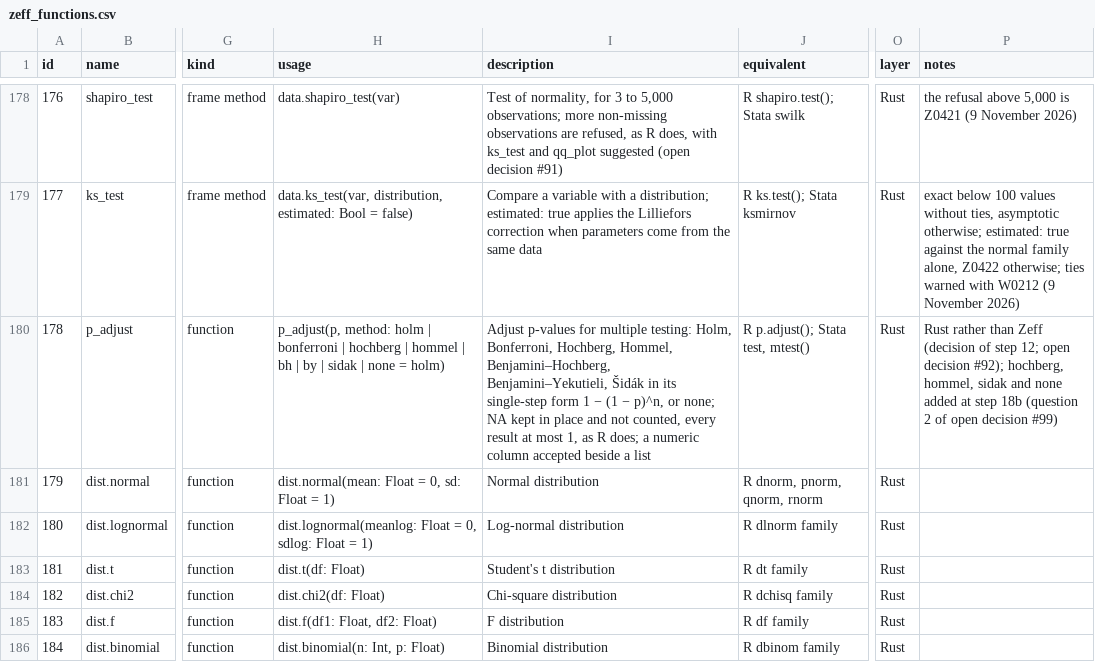
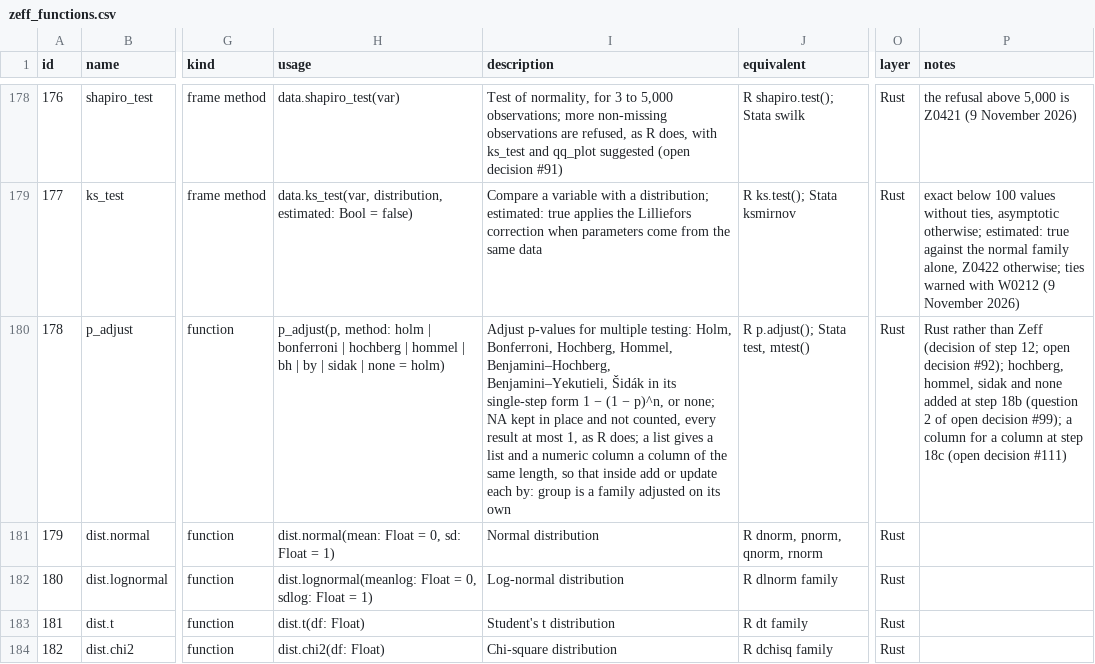
Before and after one commit to zoostat/zeff, a CSV file: docs/spec/zeff_functions.csv, drawn as a sheet; only a part is shown, gaps mark what is left out; the shorter side is filled out with more unchanged rows; the diff names each change by its address in the sheet, - before the commit and + after, or states it on an @@ line.

Commit message:
Return a column from p_adjust given a column (release 0.7.0, step 18c)
Open decision #111, option A: inside add or update p_adjust gives a
variable, one adjusted p-value on each row, and with by: on the verb
each group is a family adjusted on its own. A list still gives a list.
The checker resolves a return declared List<T> | Column<T> by the
first argument. A value outside 0 to 1 is refused with its row of the
frame, also inside a group: a call now knows the rows of its group.

Under by:, a definition that gave NA on every row, or any definition
on a frame of no rows, was refused for want of a type where the same
definition without by: worked. add and update now keep the type.

R's p.adjust within each group is the reference on seven sets and
every method.

```diff
--- a/docs/spec/zeff_functions.csv
+++ b/docs/spec/zeff_functions.csv
-I180 (description): …does; a numeric column accepted beside a list
+I180 (description): …does; a list gives a list and a numeric column a column of the same length, so that inside add or update each by: group is a family adjusted on its own
-P180 (notes): …open decision #99)
+P180 (notes): …open decision #99); a column for a column at step 18c (open decision #111)
```
Also changed, not shown: 45 other files.
